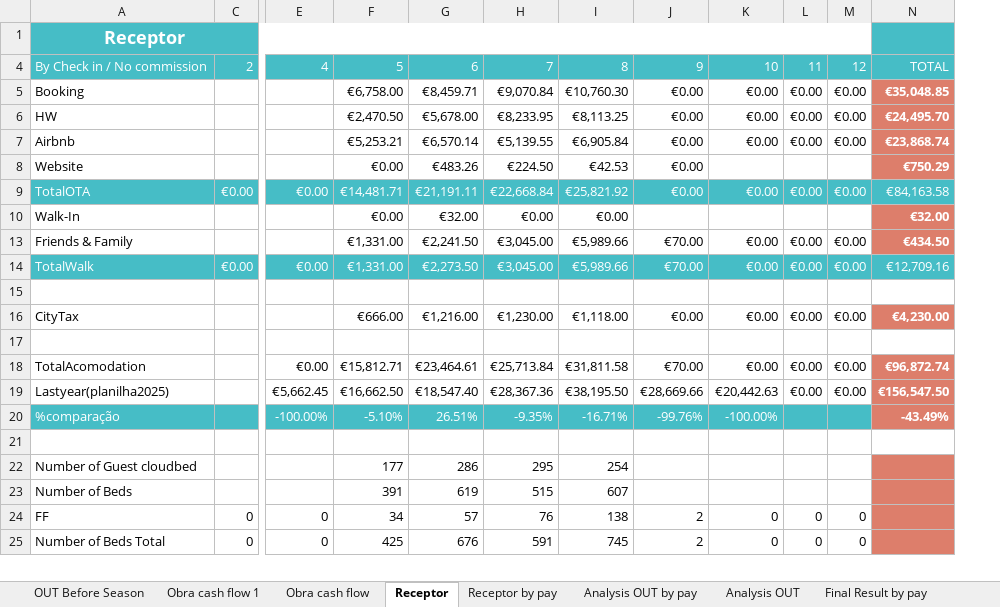
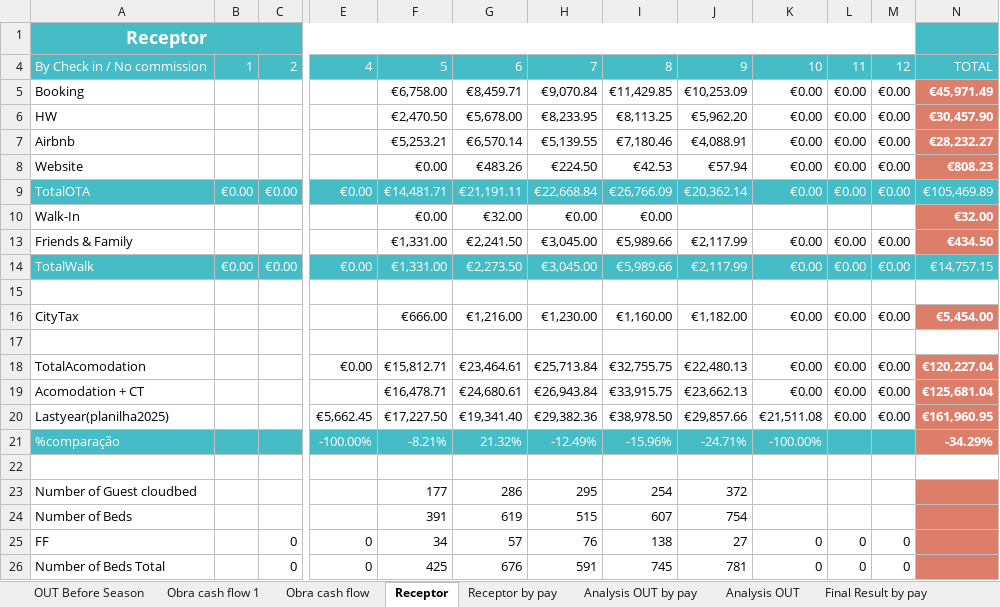
Before and after one commit to Nataliacript/app-casa-madalena, an Excel workbook: Excel para Site/2026.xlsx, sheet Receptor, drawn as a sheet; only a part is shown, gaps mark what is left out; values as stored, in another font and other column widths than the file's, no borders; charts and pictures not drawn; removed rows and columns are numbered as before the commit, all else as after; rows hold the shown columns only; the diff covers the shown part only; the diff names each change by its address in the sheet, - before the commit and + after, or states it on an @@ line.

```diff
--- a/Excel para Site/2026.xlsx (sheet Receptor)
+++ b/Excel para Site/2026.xlsx (sheet Receptor)
@@ column B unhidden, rows 4-14: 1 |  |  |  |  | €0.00 |  |  | €0.00 @@
-column J, rows 4-25: 9 | €0.00 | €0.00 | €0.00 | €0.00 | €0.00 |  | €70.00 | €70.00 |  | €0.00 |  | €70.00 | €28,669.66 | -99.76% |  |  |  | 2 | 2
+column J, rows 4-18: 9 | €10,253.09 | €5,962.20 | €4,088.91 | €57.94 | €20,362.14 |  | €2,117.99 | €2,117.99 |  | €1,182.00 |  | €22,480.13; rows 20-26: €29,857.66 | -24.71% |  | 372 | 754 | 27 | 781
-I5: €10,760.30
+I5: €11,429.85
-N5: €35,048.85
+N5: €45,971.49
-N6: €24,495.70
+N6: €30,457.90
-I7: €6,905.84
+I7: €7,180.46
-N7: €23,868.74
+N7: €28,232.27
-K8: (empty)
+K8: €0.00
-L8: (empty)
+L8: €0.00
-M8: (empty)
+M8: €0.00
-N8: €750.29
+N8: €808.23
-I9: €25,821.92
+I9: €26,766.09
-N9: €84,163.58
+N9: €105,469.89
-N14: €12,709.16
+N14: €14,757.15
-I16: €1,118.00
+I16: €1,160.00
-N16: €4,230.00
+N16: €5,454.00
-I18: €31,811.58
+I18: €32,755.75
-N18: €96,872.74
+N18: €120,227.04
+row 19: Acomodation + CT |  |  |  | €16,478.71 | €24,680.61 | €26,943.84 | €33,915.75 | €23,662.13 | €0.00 | €0.00 | €0.00 | €125,681.04
-F20: €16,662.50
+F20: €17,227.50
-G20: €18,547.40
+G20: €19,341.40
-H20: €28,367.36
+H20: €29,382.36
-I20: €38,195.50
+I20: €38,978.50
-K20: €20,442.63
+K20: €21,511.08
-N20: €156,547.50
+N20: €161,960.95
-F21: -5.10%
+F21: -8.21%
-G21: 26.51%
+G21: 21.32%
-H21: -9.35%
+H21: -12.49%
-I21: -16.71%
+I21: -15.96%
-N21: -43.49%
+N21: -34.29%
```
Also changed, not shown: 19 edited cells elsewhere in this sheet, sheet Dados, sheet CloudBed, sheet Extra, sheet FF, sheet Monthly cash flow, sheet Analysis OUT by pay, 11 more sheets, other sheet tabs, formulas that keep their value, hidden cells, charts or pictures, 3 other files.
